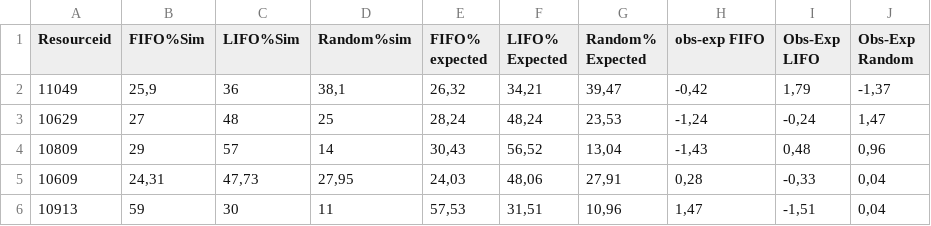
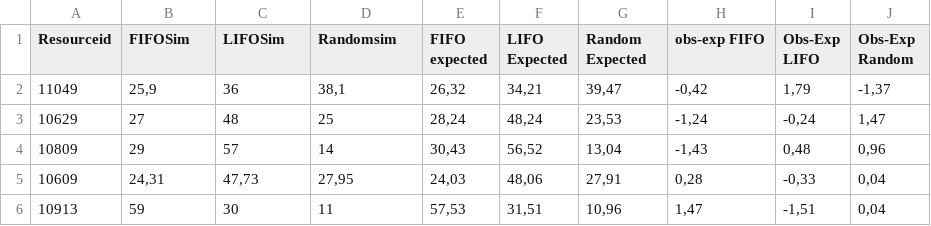
Before and after one commit to Chahrazed-l/ResourceAgentSimulation, a CSV file: SimulationResults/queue_square.csv, drawn as a sheet; only a part is shown; the diff names each change by its address in the sheet, - before the commit and + after, or states it on an @@ line.

Commit message:
SomeSimulationResults

```diff
--- a/SimulationResults/queue_square.csv
+++ b/SimulationResults/queue_square.csv
-B1: FIFO%Sim
+B1: FIFOSim
-C1: LIFO%Sim
+C1: LIFOSim
-D1: Random%sim
+D1: Randomsim
-E1: FIFO% expected
+E1: FIFO expected
-F1: LIFO% Expected
+F1: LIFO Expected
-G1: Random% Expected
+G1: Random Expected
```
Also changed, not shown: SimulationResults/batchchsquare.csv.
